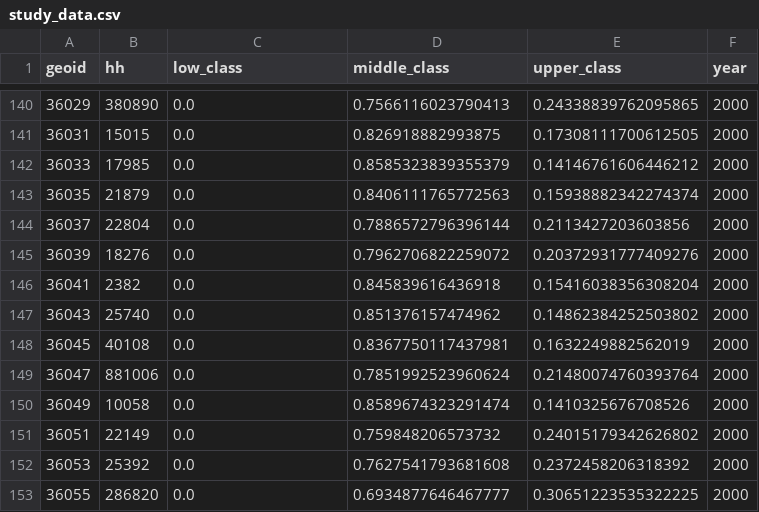
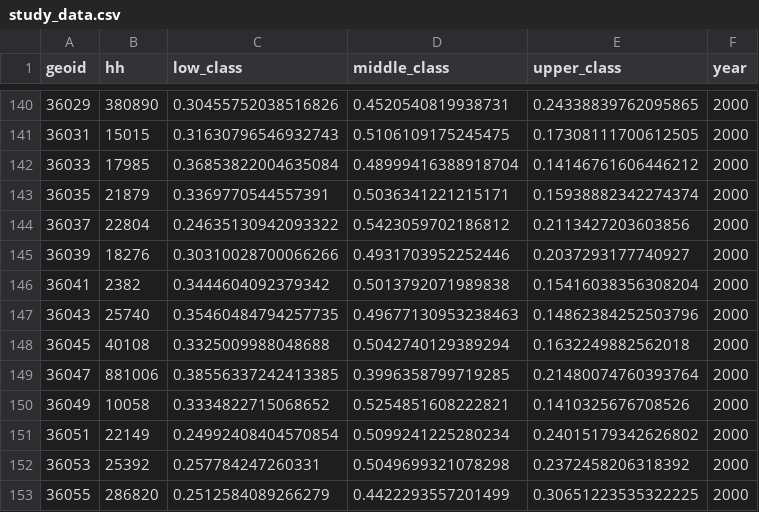
Before and after one commit to mikeasilva/nys-shrinking-middle-class, a CSV file: data/study_data.csv, drawn as a sheet; only a part is shown, gaps mark what is left out; the diff covers the shown part only.

```diff
--- a/data/study_data.csv
+++ b/data/study_data.csv
@@ -140,14 +140,14 @@ geoid,hh,low_class,middle_class,upper_class,year
-36029,380890,0.0,0.7566116023790413,0.24338839762095865,2000
-36031,15015,0.0,0.826918882993875,0.17308111700612505,2000
-36033,17985,0.0,0.8585323839355379,0.14146761606446212,2000
-36035,21879,0.0,0.8406111765772563,0.15938882342274374,2000
-36037,22804,0.0,0.7886572796396144,0.2113427203603856,2000
-36039,18276,0.0,0.7962706822259072,0.20372931777409276,2000
-36041,2382,0.0,0.845839616436918,0.15416038356308204,2000
-36043,25740,0.0,0.851376157474962,0.14862384252503802,2000
-36045,40108,0.0,0.8367750117437981,0.1632249882562019,2000
-36047,881006,0.0,0.7851992523960624,0.21480074760393764,2000
-36049,10058,0.0,0.8589674323291474,0.1410325676708526,2000
-36051,22149,0.0,0.759848206573732,0.24015179342626802,2000
-36053,25392,0.0,0.7627541793681608,0.2372458206318392,2000
-36055,286820,0.0,0.6934877646467777,0.30651223535322225,2000
+36029,380890,0.30455752038516826,0.4520540819938731,0.24338839762095865,2000
+36031,15015,0.31630796546932743,0.5106109175245475,0.17308111700612505,2000
+36033,17985,0.36853822004635084,0.48999416388918704,0.14146761606446212,2000
+36035,21879,0.3369770544557391,0.5036341221215171,0.15938882342274374,2000
+36037,22804,0.24635130942093322,0.5423059702186812,0.2113427203603856,2000
+36039,18276,0.30310028700066266,0.4931703952252446,0.2037293177740927,2000
+36041,2382,0.3444604092379342,0.5013792071989838,0.15416038356308204,2000
+36043,25740,0.35460484794257735,0.49677130953238463,0.14862384252503796,2000
+36045,40108,0.3325009988048688,0.5042740129389294,0.1632249882562018,2000
+36047,881006,0.38556337242413385,0.3996358799719285,0.21480074760393764,2000
+36049,10058,0.3334822715068652,0.5254851608222821,0.1410325676708526,2000
+36051,22149,0.24992408404570854,0.5099241225280234,0.24015179342626802,2000
+36053,25392,0.257784247260331,0.5049699321078298,0.2372458206318392,2000
+36055,286820,0.2512584089266279,0.4422293557201499,0.30651223535322225,2000
```
Also changed, not shown: 109 edited cells elsewhere in this file.
